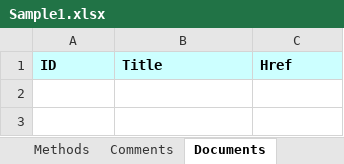
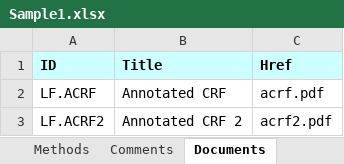
Before and after one commit to cdisc-org/data-definition-engine, an Excel workbook: src/DefineFromExcel/DDS_excel/Templates/Template1/Sample1.xlsx, sheet Documents, drawn as a sheet; values as stored, in another font and other column widths than the file's, no borders; the diff names each change by its address in the sheet, - before the commit and + after, or states it on an @@ line.

```diff
--- a/src/DefineFromExcel/DDS_excel/Templates/Template1/Sample1.xlsx (sheet Documents)
+++ b/src/DefineFromExcel/DDS_excel/Templates/Template1/Sample1.xlsx (sheet Documents)
+row 2: LF.ACRF | Annotated CRF | acrf.pdf
+row 3: LF.ACRF2 | Annotated CRF 2 | acrf2.pdf
```
Also changed, not shown: sheet Variables, sheet ValueLevel, sheet Comments, sheet Standards, other sheet tabs, 19 other files.
